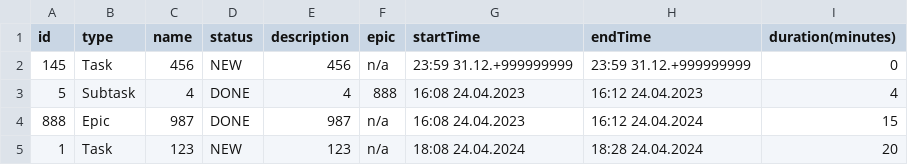
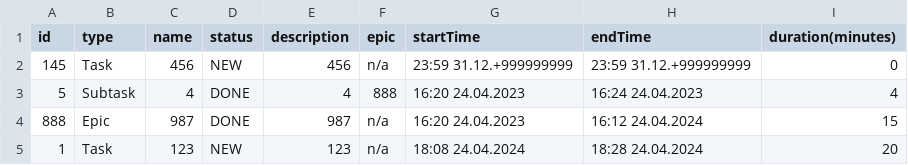
Before and after one commit to FORESSS/java-kanban, a CSV file: resources/history.csv, drawn as a sheet.

```diff
--- a/resources/history.csv
+++ b/resources/history.csv
@@ -2,4 +2,4 @@ id,type,name,status,description,epic,startTime,endTime,duration(minutes)
 145,Task,456,NEW,456,n/a,23:59 31.12.+999999999,23:59 31.12.+999999999,0
-5,Subtask,4,DONE,4,888,16:08 24.04.2023,16:12 24.04.2023,4
-888,Epic,987,DONE,987,n/a,16:08 24.04.2023,16:12 24.04.2024,15
+5,Subtask,4,DONE,4,888,16:20 24.04.2023,16:24 24.04.2023,4
+888,Epic,987,DONE,987,n/a,16:20 24.04.2023,16:12 24.04.2024,15
 1,Task,123,NEW,123,n/a,18:08 24.04.2024,18:28 24.04.2024,20
```
Also changed, not shown: resources/data.csv, 1 other file.
